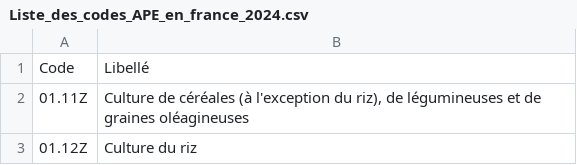
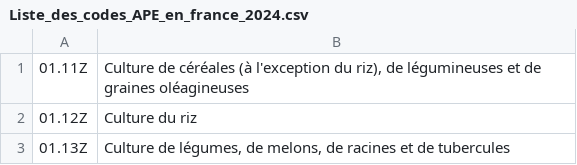
Before and after one commit to ParizetM/montaza-laravel, a CSV file: storage/app/public/ressources/Liste_des_codes_APE_en_france_2024.csv, drawn as a sheet; only a part is shown; the shorter side is filled out with more unchanged rows; the diff names each change by its address in the sheet, - before the commit and + after, or states it on an @@ line.

```diff
--- a/storage/app/public/ressources/Liste_des_codes_APE_en_france_2024.csv
+++ b/storage/app/public/ressources/Liste_des_codes_APE_en_france_2024.csv
-row 1: Code | Libellé
```
Also changed, not shown: 19 other files.
